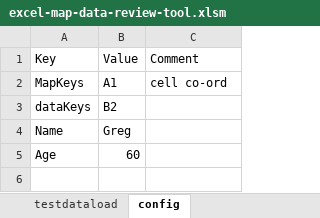
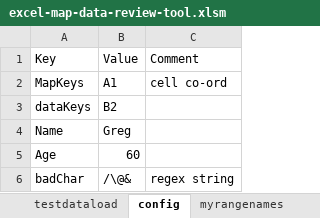
Before and after one commit to greghicks01/excel-mapping-check-tool, an Excel workbook: excel-map-data-review-tool.xlsm, sheet config, drawn as a sheet; values as stored, in another font and other column widths than the file's, no borders; charts and pictures not drawn; the diff names each change by its address in the sheet, - before the commit and + after, or states it on an @@ line.

```diff
--- a/excel-map-data-review-tool.xlsm (sheet config)
+++ b/excel-map-data-review-tool.xlsm (sheet config)
+sheet tab: myrangenames
+row 6: badChar | /\@& | regex string
```
Also changed, not shown: charts or pictures.
